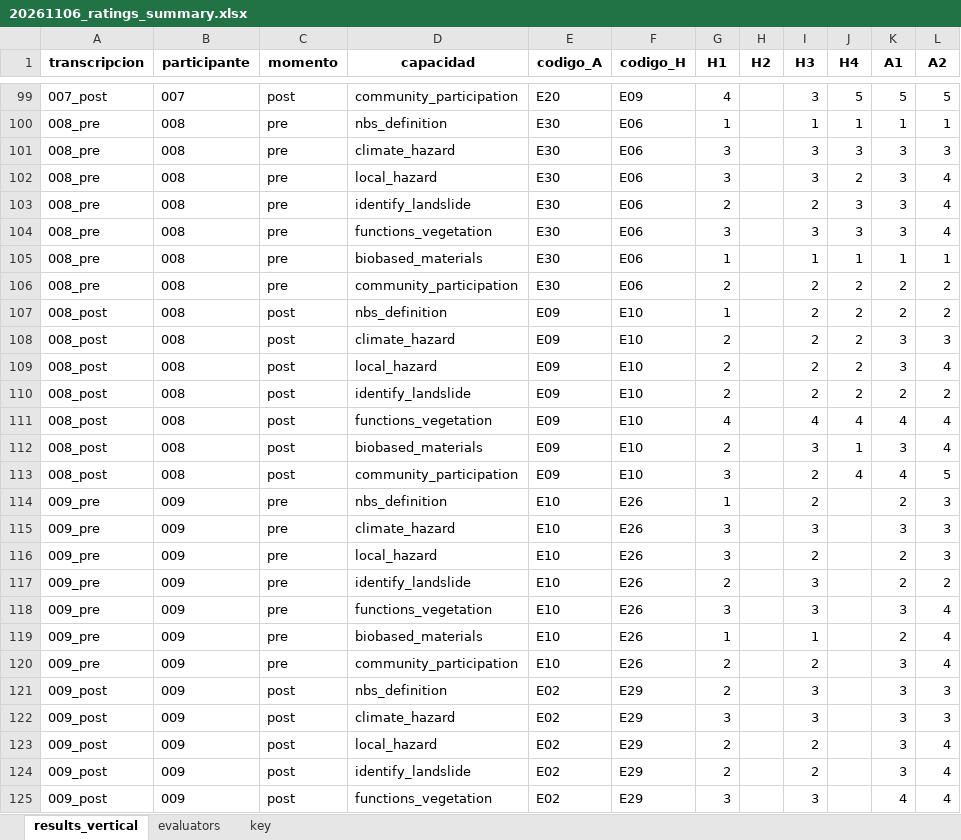
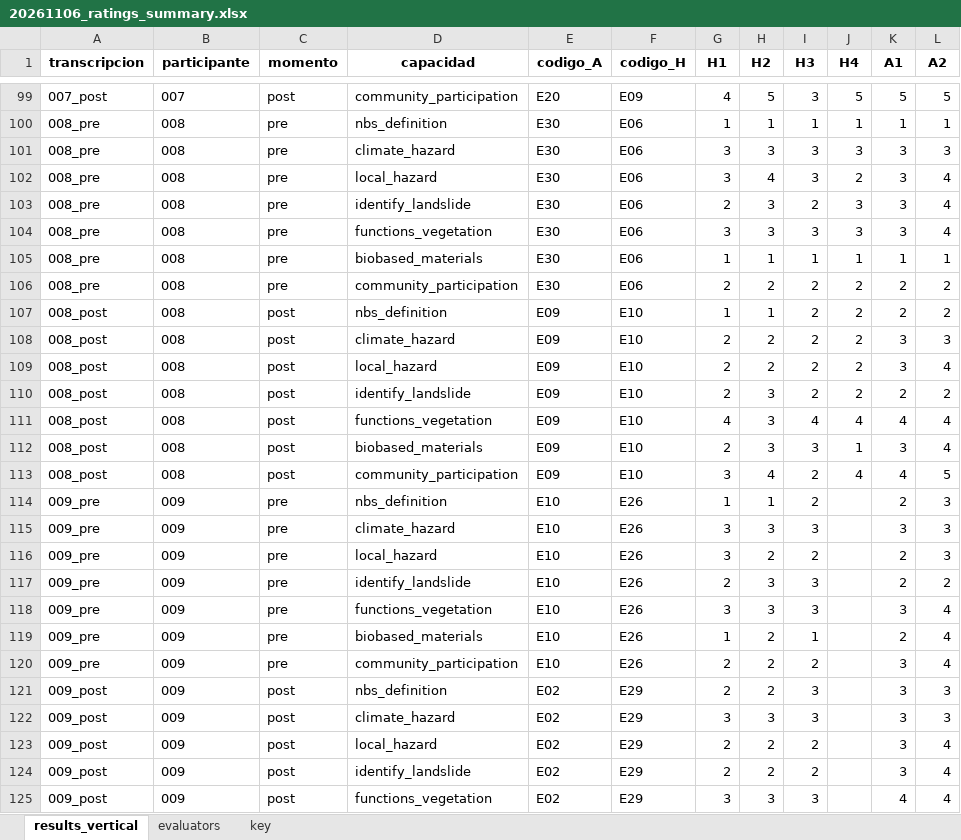
Before and after one commit to rperezrpo/data_analysis, an Excel workbook: data/processed/20261106_ratings_summary.xlsx, sheet results_vertical, drawn as a sheet; only a part is shown, gaps mark what is left out; values as stored, in another font and other column widths than the file's, no borders; the diff covers the shown part only; the diff names each change by its address in the sheet, - before the commit and + after, or states it on an @@ line.

```diff
--- a/data/processed/20261106_ratings_summary.xlsx (sheet results_vertical)
+++ b/data/processed/20261106_ratings_summary.xlsx (sheet results_vertical)
-H99 (H2): (empty)
+H99 (H2): 5
-H100 (H2): (empty)
+H100 (H2): 1
-H101 (H2): (empty)
+H101 (H2): 3
-H102 (H2): (empty)
+H102 (H2): 4
-H103:H104 (H2): (empty)
+H103:H104 (H2): 3
-H105 (H2): (empty)
+H105 (H2): 1
-H106 (H2): (empty)
+H106 (H2): 2
-H107 (H2): (empty)
+H107 (H2): 1
-H108:H109 (H2): (empty)
+H108:H109 (H2): 2
-H110:H112 (H2): (empty)
+H110:H112 (H2): 3
-H113 (H2): (empty)
+H113 (H2): 4
-H114 (H2): (empty)
+H114 (H2): 1
-H115 (H2): (empty)
+H115 (H2): 3
-H116 (H2): (empty)
+H116 (H2): 2
-H117:H118 (H2): (empty)
+H117:H118 (H2): 3
-H119:H121 (H2): (empty)
+H119:H121 (H2): 2
-H122 (H2): (empty)
+H122 (H2): 3
-H123:H124 (H2): (empty)
+H123:H124 (H2): 2
-H125 (H2): (empty)
+H125 (H2): 3
```
Also changed, not shown: 175 edited cells elsewhere in this sheet, sheet evaluators, results/tables/20261106_reliability_results.xlsx.
